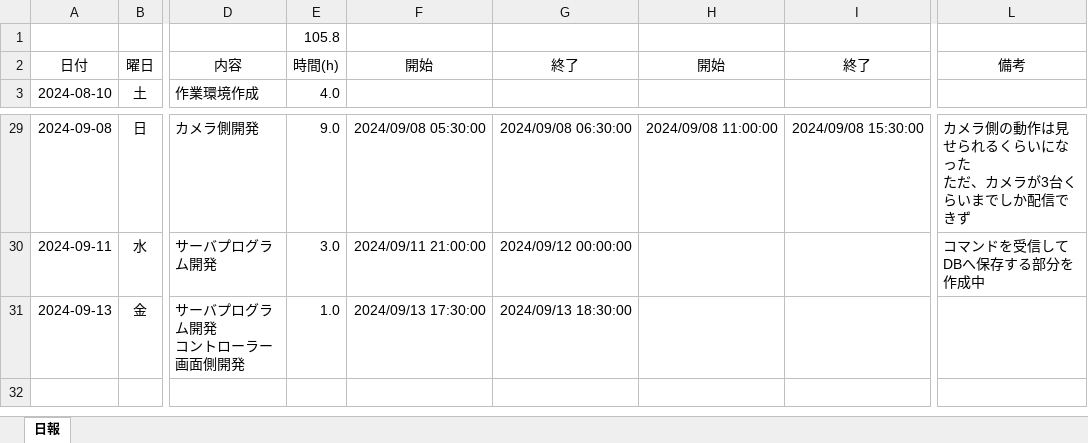
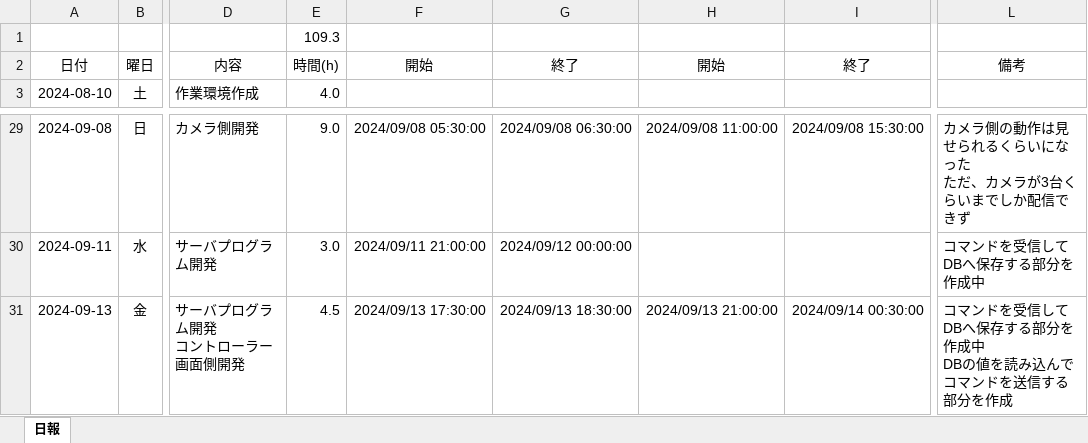
Before and after one commit to ikuratakashi/jyosetu, an Excel workbook: 作業日報.xlsx, sheet 日報, drawn as a sheet; only a part is shown, gaps mark what is left out; values as stored, in another font and other column widths than the file's, no borders; ↵ is a line break in a cell; the diff names each change by its address in the sheet, - before the commit and + after, or states it on an @@ line.

Commit message:
名もなき修正

```diff
--- a/作業日報.xlsx (sheet 日報)
+++ b/作業日報.xlsx (sheet 日報)
-E1: 105.8
+E1: 109.3
-E31: 1.0
+E31: 4.5
-H31: (empty)
+H31: 2024/09/13 21:00:00
-I31: (empty)
+I31: 2024/09/14 00:30:00
-L31: (empty)
+L31: コマンドを受信してDBへ保存する部分を作成中 ↵ DBの値を読み込んでコマンドを送信する部分を作成
```
